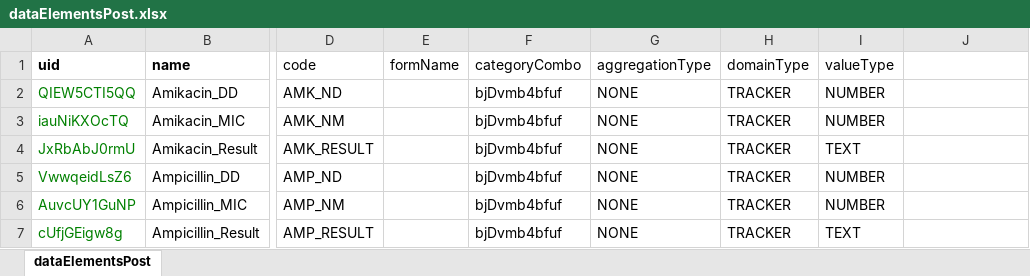
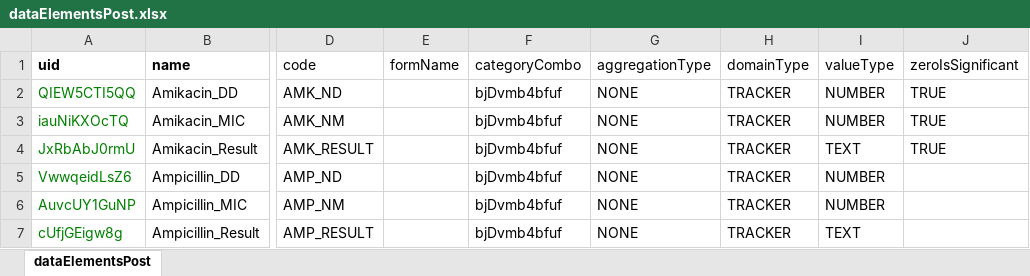
Before and after one commit to mithileshhisp/DHIS2-Projects, an Excel workbook: Excel to json convertor/sample-format/dataElementsPost.xlsx, sheet dataElementsPost, drawn as a sheet; only a part is shown, gaps mark what is left out; values as stored, in another font and other column widths than the file's, no borders; the diff names each change by its address in the sheet, - before the commit and + after, or states it on an @@ line.

```diff
--- a/Excel to json convertor/sample-format/dataElementsPost.xlsx (sheet dataElementsPost)
+++ b/Excel to json convertor/sample-format/dataElementsPost.xlsx (sheet dataElementsPost)
-J1: (empty)
+J1: zeroIsSignificant
-J2:J4 (zeroIsSignificant): (empty)
+J2:J4 (zeroIsSignificant): TRUE
```
Also changed, not shown: Excel to json convertor/sample-format/NIPI Atru Data_event_coordinate_import.xlsx, Excel to json convertor/sample-format/dataElementsUpdate.xlsx, 21 other files.
